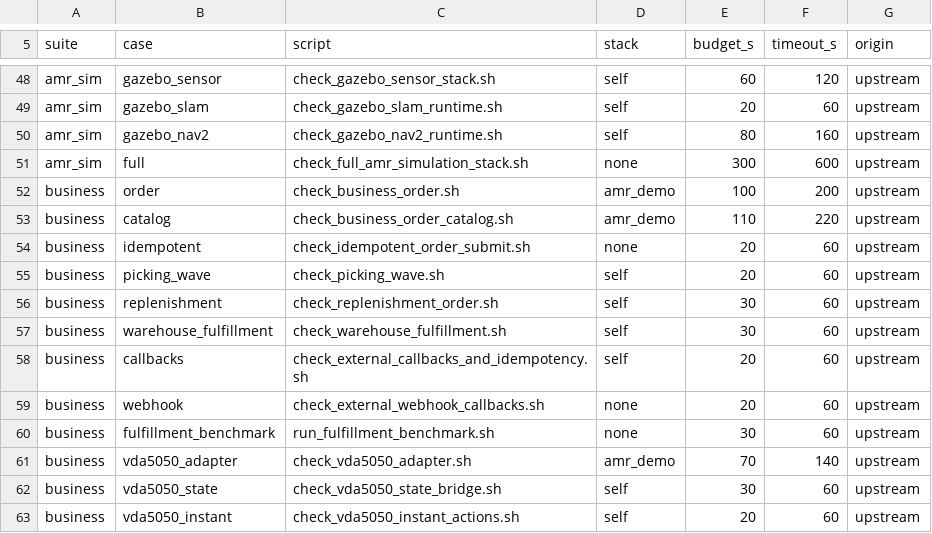
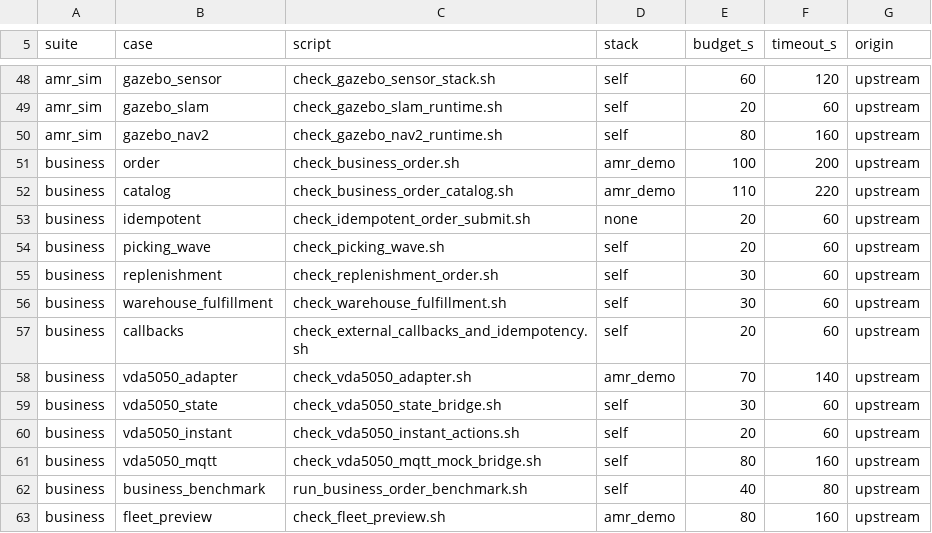
Before and after one commit to anwalld/amr-fleet-ros2, a TSV file: scripts/acceptance_cases.tsv, drawn as a sheet; only a part is shown, gaps mark what is left out; the shorter side is filled out with more unchanged rows.

```diff
--- a/scripts/acceptance_cases.tsv
+++ b/scripts/acceptance_cases.tsv
@@ -50,3 +50,2 @@ amr_sim	gazebo_slam	check_gazebo_slam_runtime.sh	self	20	60	upstream
 amr_sim	gazebo_nav2	check_gazebo_nav2_runtime.sh	self	80	160	upstream
-amr_sim	full	check_full_amr_simulation_stack.sh	none	300	600	upstream
 business	order	check_business_order.sh	amr_demo	100	200	upstream
@@ -58,4 +57,2 @@ business	warehouse_fulfillment	check_warehouse_fulfillment.sh	self	30	60	upstrea
 business	callbacks	check_external_callbacks_and_idempotency.sh	self	20	60	upstream
-business	webhook	check_external_webhook_callbacks.sh	none	20	60	upstream
-business	fulfillment_benchmark	run_fulfillment_benchmark.sh	none	30	60	upstream
 business	vda5050_adapter	check_vda5050_adapter.sh	amr_demo	70	140	upstream
```
Also changed, not shown: 6 other files.
